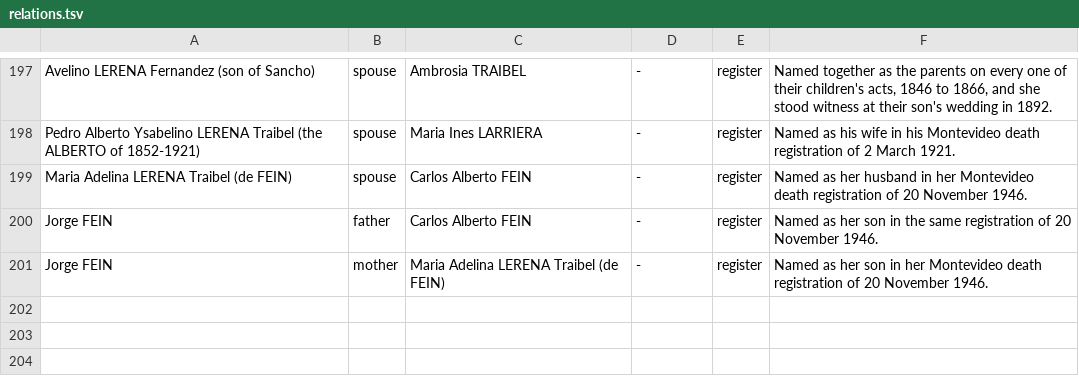
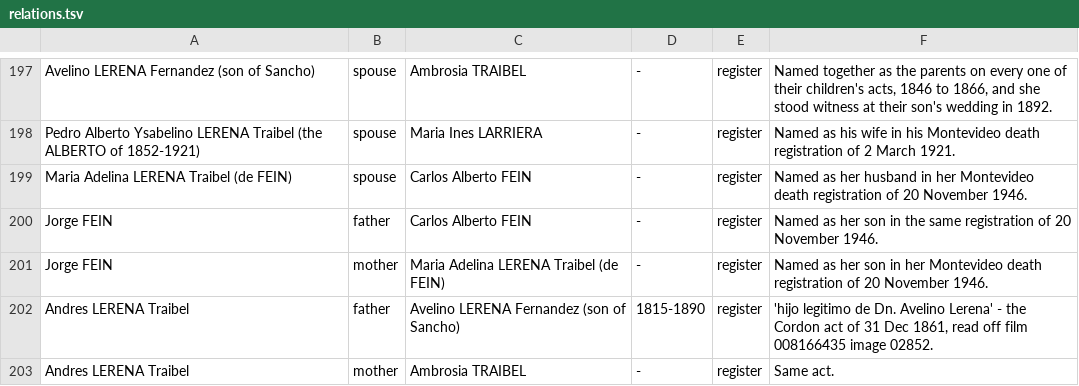
Before and after one commit to daviddef/TheLerena, a TSV file: data/relations.tsv, drawn as a sheet; only a part is shown, gaps mark what is left out; the diff names each change by its address in the sheet, - before the commit and + after, or states it on an @@ line.

```diff
--- a/data/relations.tsv
+++ b/data/relations.tsv
+row 202: Andres LERENA Traibel | father | Avelino LERENA Fernandez (son of Sancho) | 1815-1890 | register | 'hijo legitimo de Dn. Avelino Lerena' - the Cordon act of 31 Dec 1861, read off film 008166435 image 02852.
+row 203: Andres LERENA Traibel | mother | Ambrosia TRAIBEL | - | register | Same act.
```
Also changed, not shown: data/1852-aguada-union-certificates.tsv, data/last-attested-alive.tsv, 8 other files.
